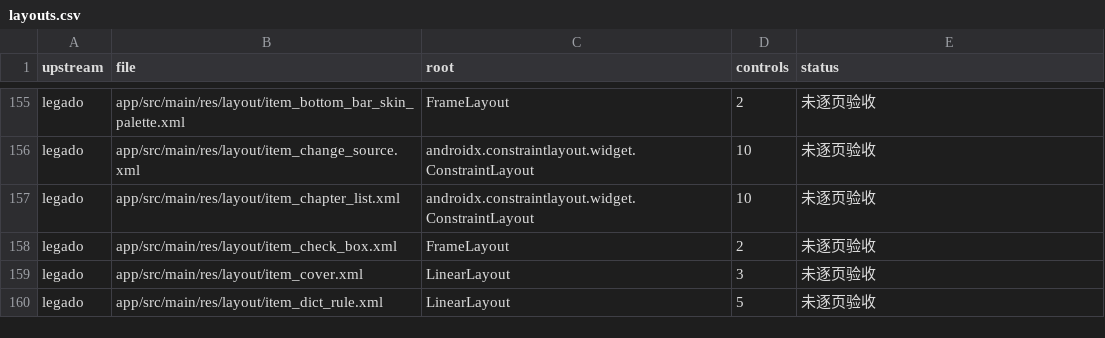
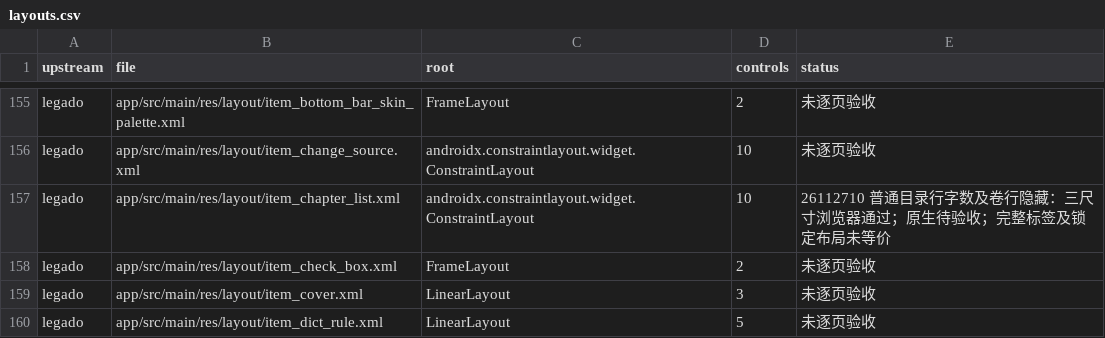
Before and after one commit to suixincrazy/legado-tauri, a CSV file: docs/audit/layouts.csv, drawn as a sheet; only a part is shown, gaps mark what is left out.

```diff
--- a/docs/audit/layouts.csv
+++ b/docs/audit/layouts.csv
@@ -156,3 +156,3 @@ legado,app/src/main/res/layout/item_bottom_bar_skin_palette.xml,FrameLayout,2,
 legado,app/src/main/res/layout/item_change_source.xml,androidx.constraintlayout.widget.ConstraintLayout,10,未逐页验收
-legado,app/src/main/res/layout/item_chapter_list.xml,androidx.constraintlayout.widget.ConstraintLayout,10,未逐页验收
+legado,app/src/main/res/layout/item_chapter_list.xml,androidx.constraintlayout.widget.ConstraintLayout,10,26112710 普通目录行字数及卷行隐藏：三尺寸浏览器通过；原生待验收；完整标签及锁定布局未等价
 legado,app/src/main/res/layout/item_check_box.xml,FrameLayout,2,未逐页验收
```
Also changed, not shown: docs/audit/menus-settings.csv, 24 other files.
